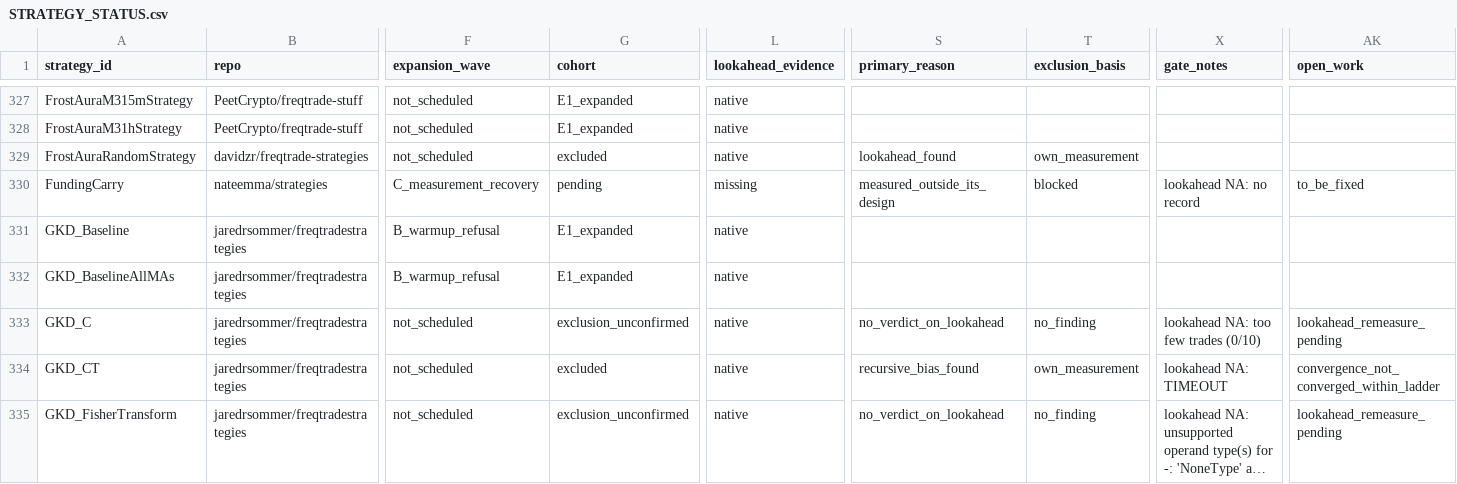
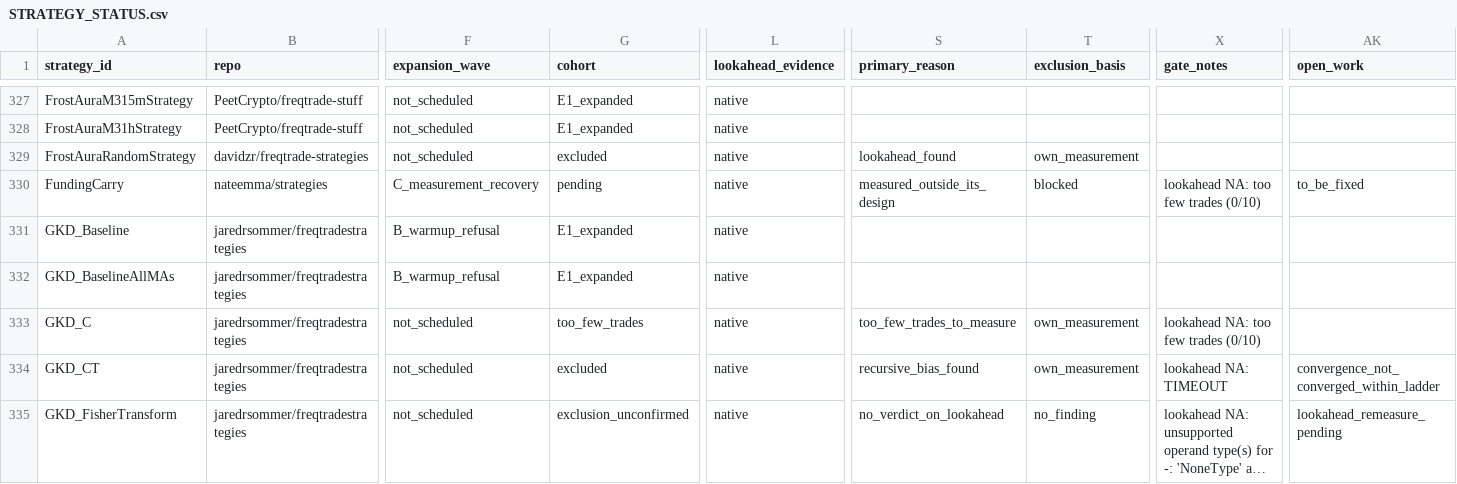
Before and after one commit to M1ch43lV/strategy-audit, a CSV file: STRATEGY_STATUS.csv, drawn as a sheet; only a part is shown, gaps mark what is left out; long unchanged cells end in …; the diff covers the shown part only; the diff names each change by its address in the sheet, - before the commit and + after, or states it on an @@ line.

```diff
--- a/STRATEGY_STATUS.csv
+++ b/STRATEGY_STATUS.csv
-L330 (lookahead_evidence): missing
+L330 (lookahead_evidence): native
-X330 (gate_notes): lookahead NA: no record
+X330 (gate_notes): lookahead NA: too few trades (0/10)
-G333 (cohort): exclusion_unconfirmed
+G333 (cohort): too_few_trades
-S333 (primary_reason): no_verdict_on_lookahead
+S333 (primary_reason): too_few_trades_to_measure
-T333 (exclusion_basis): no_finding
+T333 (exclusion_basis): own_measurement
-AK333 (open_work): lookahead_remeasure_pending
+AK333 (open_work): (empty)
```
Also changed, not shown: 83 edited cells elsewhere in this file, 7 other files.
